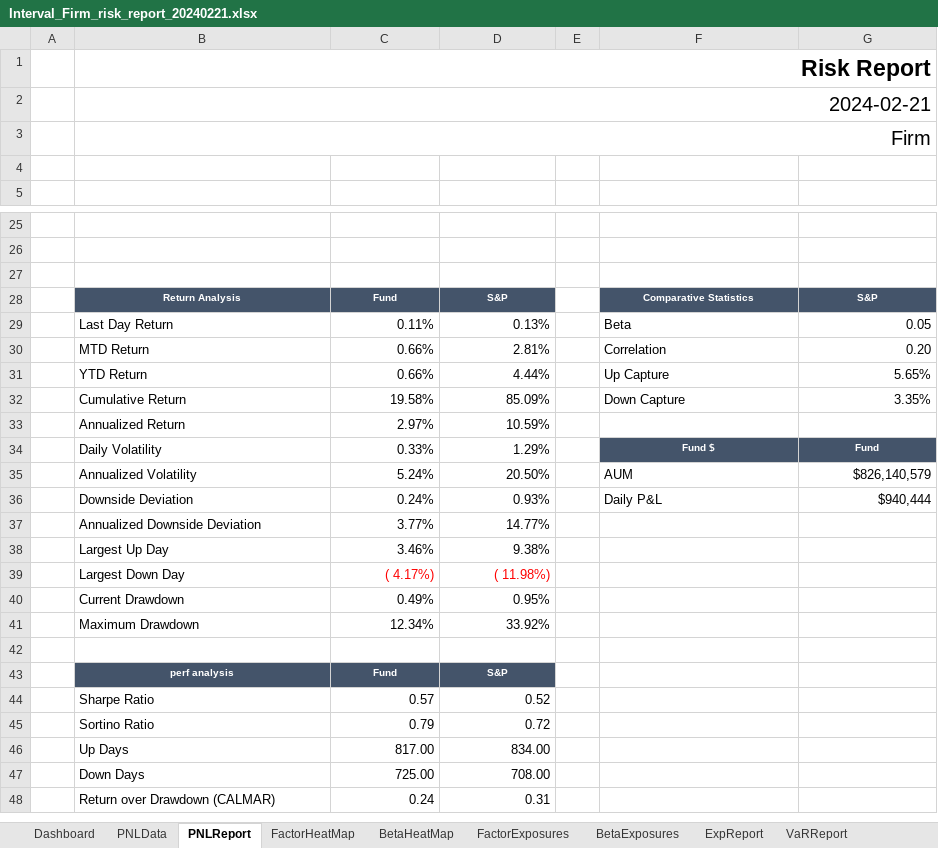
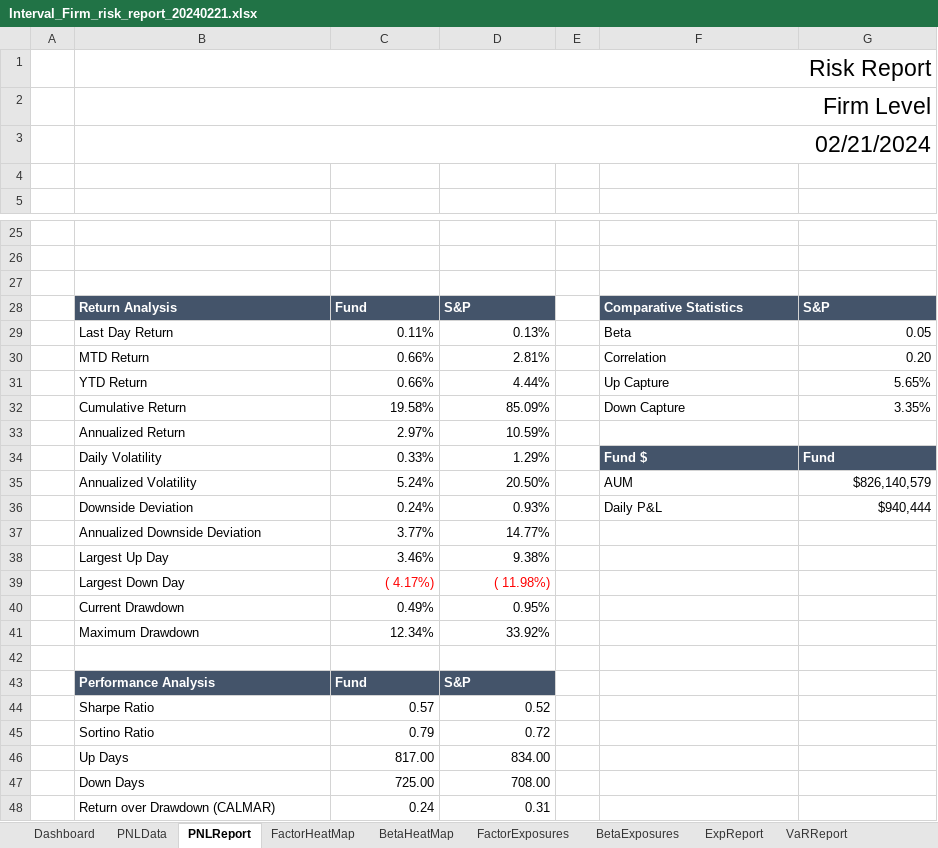
Before and after one commit to fUmar3542/Excel_Sheets_Formatting_April_09_2024, an Excel workbook: funds/Interval/Interval_Firm_risk_report_20240221.xlsx, sheet PNLReport, drawn as a sheet; only a part is shown, gaps mark what is left out; values as stored, in another font and other column widths than the file's, no borders; charts and pictures and table styles not drawn; 2 other sheets too large or unreadable and not compared; the diff names each change by its address in the sheet, - before the commit and + after, or states it on an @@ line.

```diff
--- a/funds/Interval/Interval_Firm_risk_report_20240221.xlsx (sheet PNLReport)
+++ b/funds/Interval/Interval_Firm_risk_report_20240221.xlsx (sheet PNLReport)
-B1 bold: on
+B1 bold: off
-B2: 2024-02-21
+B2: Firm Level
@@ B2:B3 text size: larger @@
-B3: Firm
+B3: 02/21/2024
@@ B28:D28 text size: larger, alignment: center → left @@
@@ F28:G28 text size: larger, alignment: center → left @@
@@ F34:G34 text size: larger, alignment: center → left @@
-B43: perf analysis
+B43: Performance Analysis
@@ B43:D43 text size: larger, alignment: center → left @@
```
Also changed, not shown: sheet Options&Stress, sheet VaRReport, sheet FactorCorrels, sheet BetaHeatMap, sheet FactorHeatMap, sheet PositionsBreakdown, 5 more sheets, charts or pictures, funds/1623 Capital/1623 Capital_Firm_risk_report_20240307.xlsx, funds/Interval/Interval_ANSWY_risk_report_20240221.xlsx, 28 other files.
